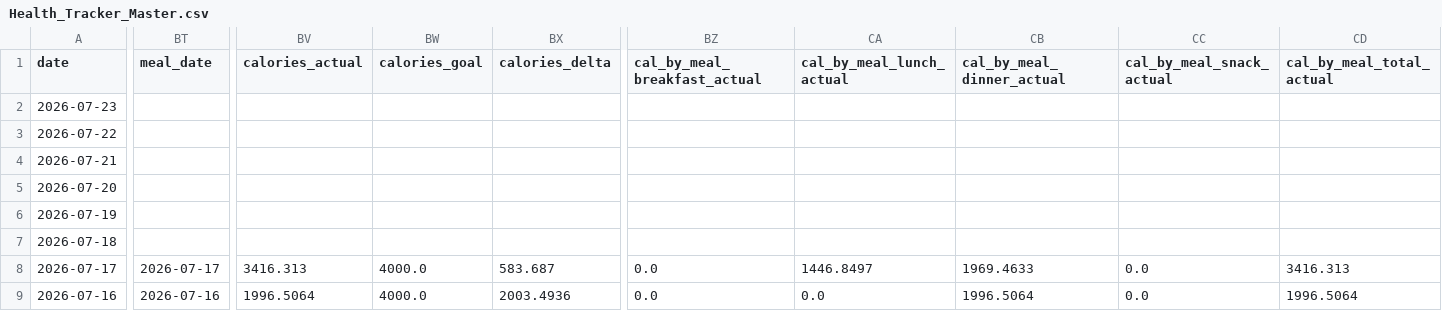
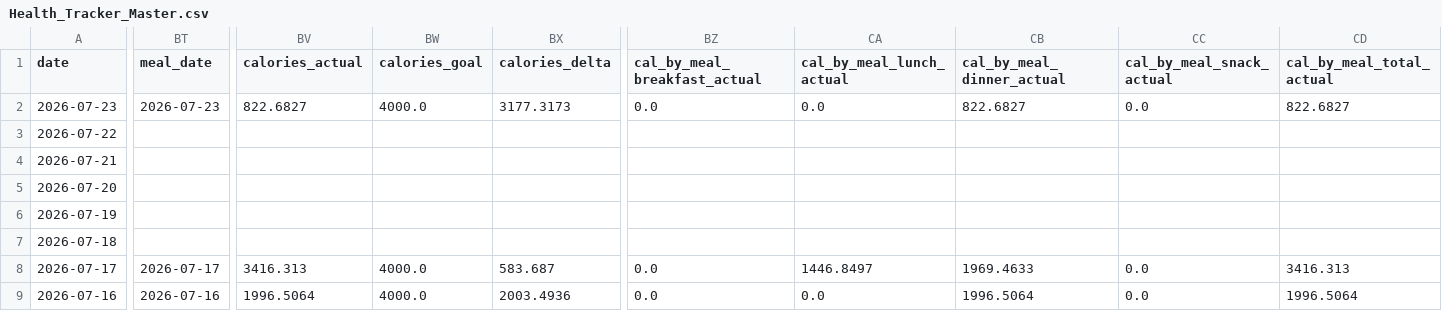
Before and after one commit to auckiefenstermacher19-cmd/Health-Tracker, a CSV file: Health_Tracker_Master.csv, drawn as a sheet; only a part is shown, gaps mark what is left out; the diff covers the shown part only; the diff names each change by its address in the sheet, - before the commit and + after, or states it on an @@ line.

```diff
--- a/Health_Tracker_Master.csv
+++ b/Health_Tracker_Master.csv
-BT2 (meal_date): (empty)
+BT2 (meal_date): 2026-07-23
-BV2 (calories_actual): (empty)
+BV2 (calories_actual): 822.6827
-BW2 (calories_goal): (empty)
+BW2 (calories_goal): 4000.0
-BX2 (calories_delta): (empty)
+BX2 (calories_delta): 3177.3173
-BZ2 (cal_by_meal_breakfast_actual): (empty)
+BZ2 (cal_by_meal_breakfast_actual): 0.0
-CA2 (cal_by_meal_lunch_actual): (empty)
+CA2 (cal_by_meal_lunch_actual): 0.0
-CB2 (cal_by_meal_dinner_actual): (empty)
+CB2 (cal_by_meal_dinner_actual): 822.6827
-CC2 (cal_by_meal_snack_actual): (empty)
+CC2 (cal_by_meal_snack_actual): 0.0
-CD2 (cal_by_meal_total_actual): (empty)
+CD2 (cal_by_meal_total_actual): 822.6827
```
Also changed, not shown: 106 edited cells elsewhere in this file, 3 other files.
